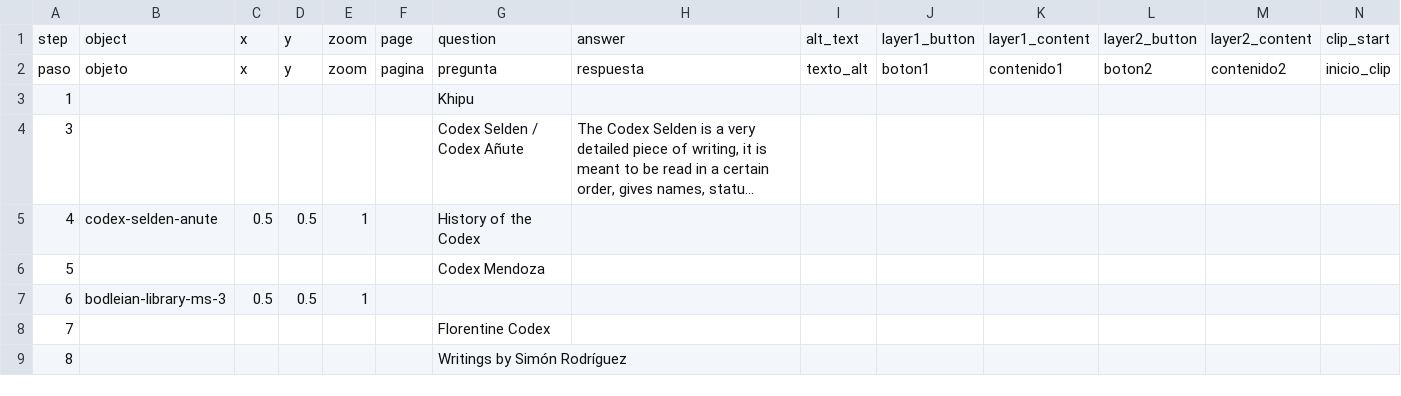
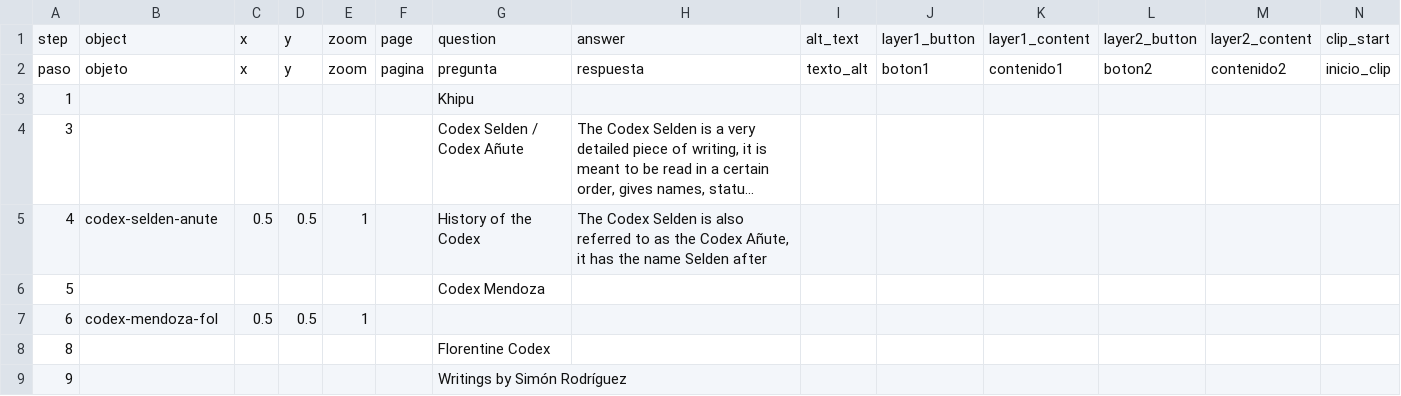
Before and after one commit to anelicachu/group-4-final-project, a CSV file: telar-content/spreadsheets/blank_template.csv, drawn as a sheet; only a part is shown; long unchanged cells end in …; removed rows and columns are numbered as before the commit, all else as after; rows hold the shown columns only; the diff names each change by its address in the sheet, - before the commit and + after, or states it on an @@ line.

```diff
--- a/telar-content/spreadsheets/blank_template.csv
+++ b/telar-content/spreadsheets/blank_template.csv
-H5: (empty)
+H5: The Codex Selden is also referred to as the Codex Añute, it has the name Selden after
-B7: bodleian-library-ms-3
+B7: codex-mendoza-fol
-row 8: 7 |  |  |  |  |  | Florentine Codex
-G8: Writings by Simón Rodríguez
+G8: Florentine Codex
+row 9: 9 |  |  |  |  |  | Writings by Simón Rodríguez
```
Also changed, not shown: telar-content/spreadsheets/objects.csv, telar-content/spreadsheets/project.csv.
